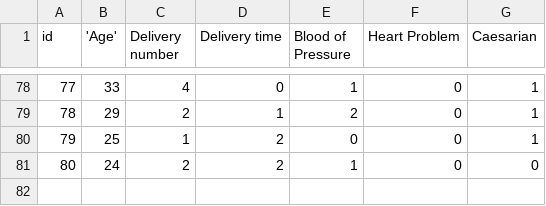
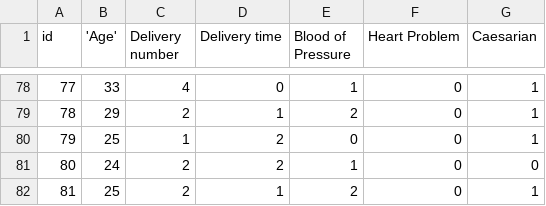
Before and after one commit to Lovely-Professional-University-CSE/major-project-ca-1-caesarian-section-classification, a CSV file: csv_result-caesarian.csv, drawn as a sheet; only a part is shown, gaps mark what is left out; the diff names each change by its address in the sheet, - before the commit and + after, or states it on an @@ line.

Commit message:
Update csv_result-caesarian.csv

```diff
--- a/csv_result-caesarian.csv
+++ b/csv_result-caesarian.csv
+row 82: 81 | 25 | 2 | 1 | 2 | 0 | 1
```
